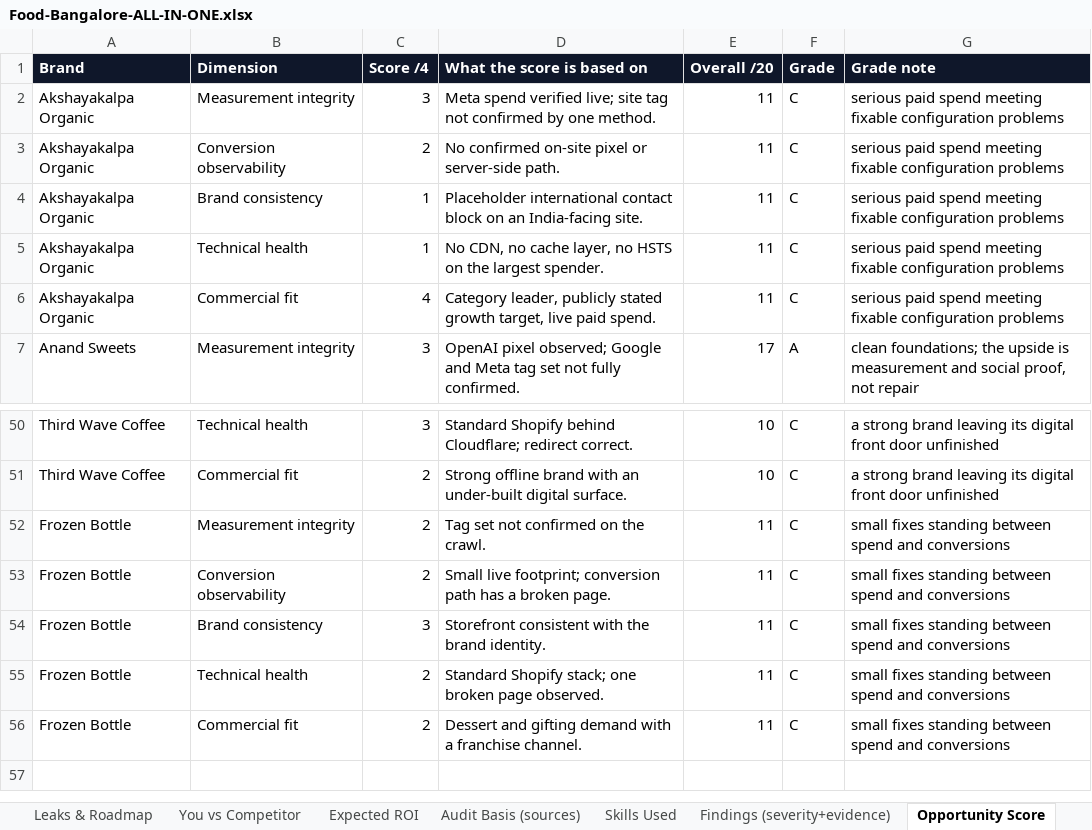
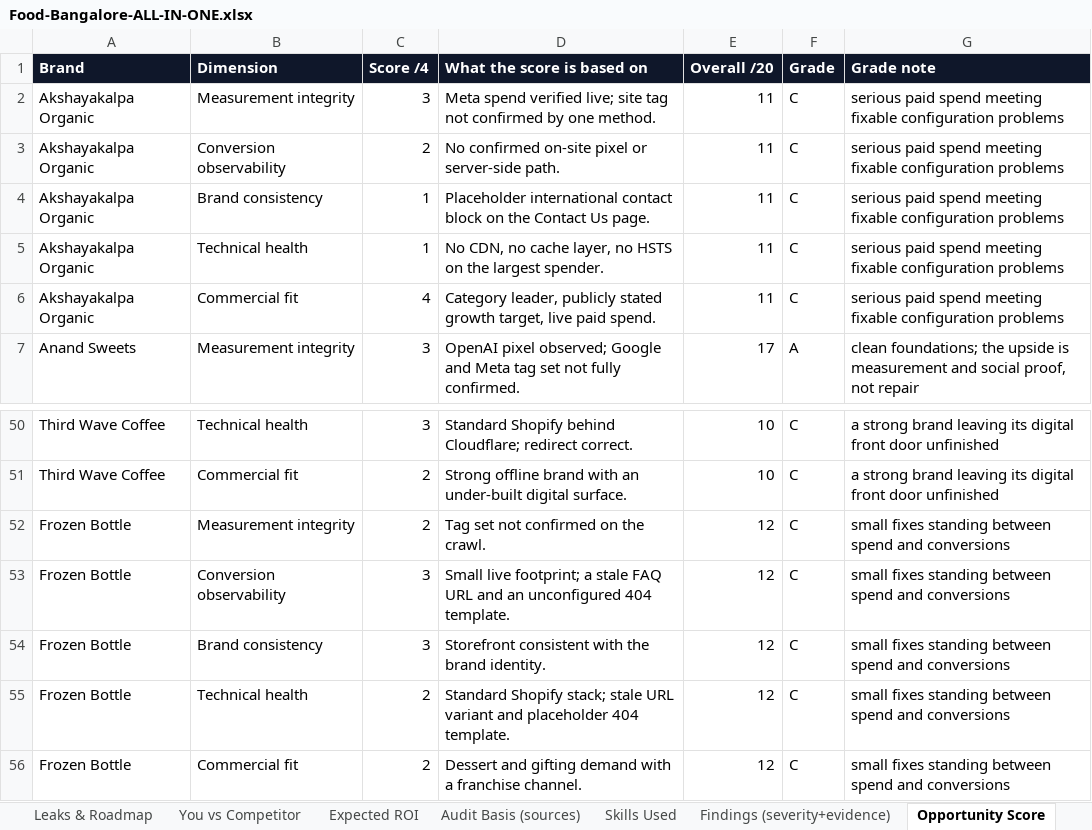
Before and after one commit to vamsy16/ServiceNowDocs, an Excel workbook: food-bangalore-audits/Food-Bangalore-ALL-IN-ONE.xlsx, sheet Opportunity Score, drawn as a sheet; only a part is shown, gaps mark what is left out; values as stored, in another font and other column widths than the file's, no borders; the diff names each change by its address in the sheet, - before the commit and + after, or states it on an @@ line.

Commit message:
Food/Bengaluru: add VERIFY-THE-DATA.md verification guide (49 claim-to-source rows) + 'Verify These (links)' and 'Cannot be verified' Excel sheets; correct Akshayakalpa placeholder location to the Contact Us page and reframe the Frozen Bottle stale URL finding precisely
Co-authored-by: arena-agent <297053741+arena-agent@users.noreply.github.com>

```diff
--- a/food-bangalore-audits/Food-Bangalore-ALL-IN-ONE.xlsx (sheet Opportunity Score)
+++ b/food-bangalore-audits/Food-Bangalore-ALL-IN-ONE.xlsx (sheet Opportunity Score)
-D4 (What the score is based on): …block on an India-facing site.
+D4 (What the score is based on): …block on the Contact Us page.
-E52:E56 (Overall /20): 11
+E52:E56 (Overall /20): 12
-C53 (Score /4): 2
+C53 (Score /4): 3
-D53 (What the score is based on): …live footprint; conversion path has a broken page.
+D53 (What the score is based on): …live footprint; a stale FAQ URL and an unconfigured 404 template.
-D55 (What the score is based on): …Shopify stack; one broken page observed.
+D55 (What the score is based on): …Shopify stack; stale URL variant and placeholder 404 template.
```
Also changed, not shown: sheet Findings (severity+evidence), sheet Audit Basis (sources), sheet Expected ROI, sheet Leaks & Roadmap, sheet Emails, other sheet tabs, 20 other files.
